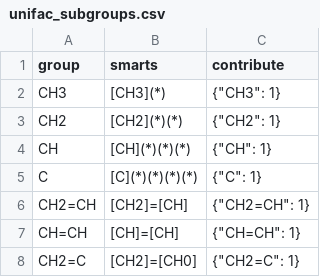
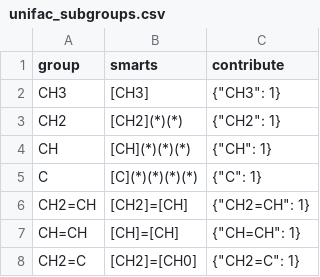
Before and after one commit to ipqa-research/ugropy, a CSV file: ugropy/groupscsv/unifac/unifac_subgroups.csv, drawn as a sheet; only a part is shown.

```diff
--- a/ugropy/groupscsv/unifac/unifac_subgroups.csv
+++ b/ugropy/groupscsv/unifac/unifac_subgroups.csv
@@ -1,3 +1,3 @@
 group|smarts|contribute
-CH3|[CH3](*)|"{""CH3"": 1}"
+CH3|[CH3]|"{""CH3"": 1}"
 CH2|[CH2](*)(*)|"{""CH2"": 1}"
```
Also changed, not shown: 5 other files.
